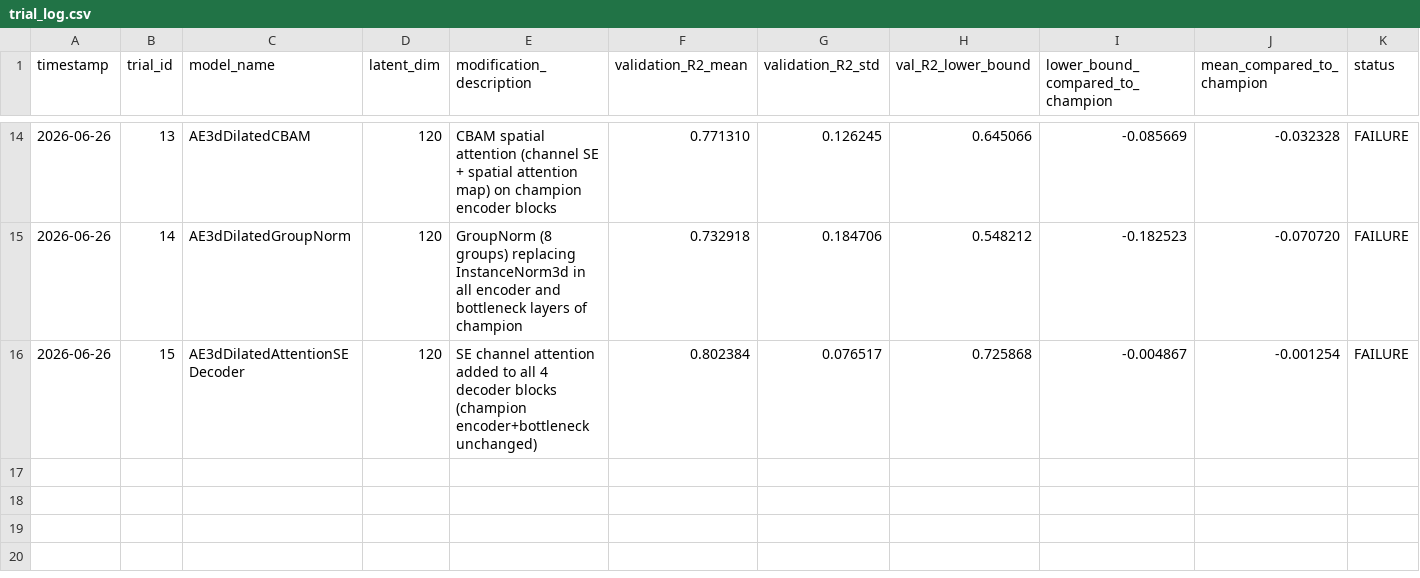
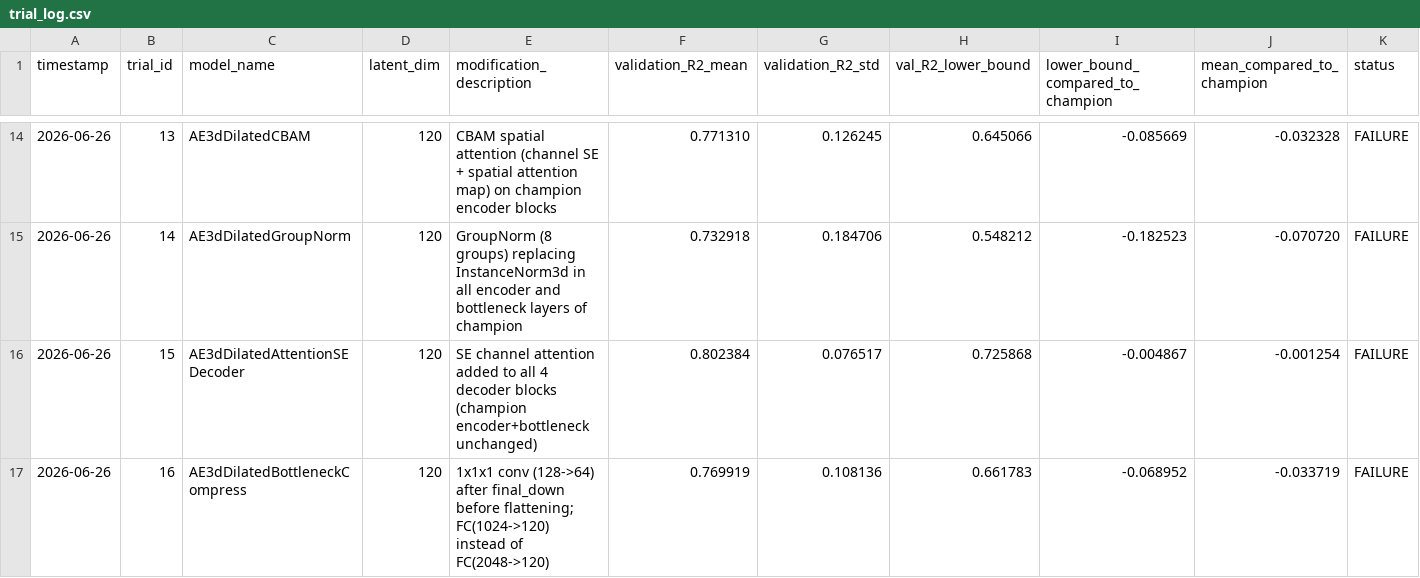
Before and after one commit to Arthur-Peronne/SDSC-IRM, a CSV file: ai_agent/trials_conclusions/trial_log.csv, drawn as a sheet; only a part is shown, gaps mark what is left out; rows hold the shown columns only; the diff names each change by its address in the sheet, - before the commit and + after, or states it on an @@ line.

Commit message:
AIagent automatic AE3dDilatedBottleneckCompress

```diff
--- a/ai_agent/trials_conclusions/trial_log.csv
+++ b/ai_agent/trials_conclusions/trial_log.csv
+row 17: 2026-06-26 | 16 | AE3dDilatedBottleneckCompress | 120 | 1x1x1 conv (128->64) after final_down before flattening; FC(1024->120) instead of FC(2048->120) | 0.769919 | 0.108136 | 0.661783 | -0.068952 | -0.033719 | FAILURE
```
Also changed, not shown: 1 other file.
